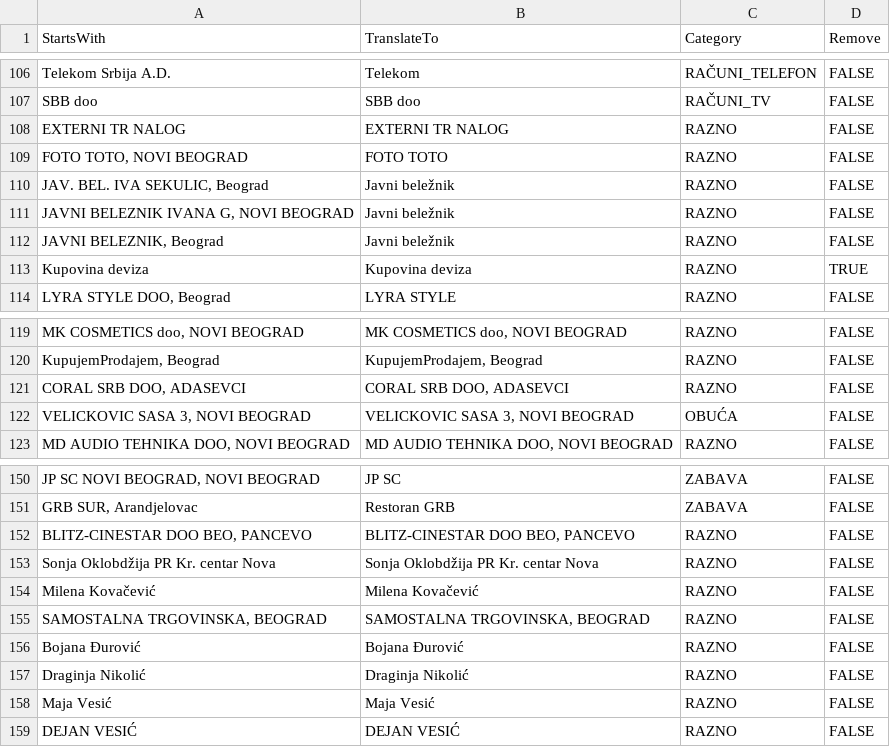
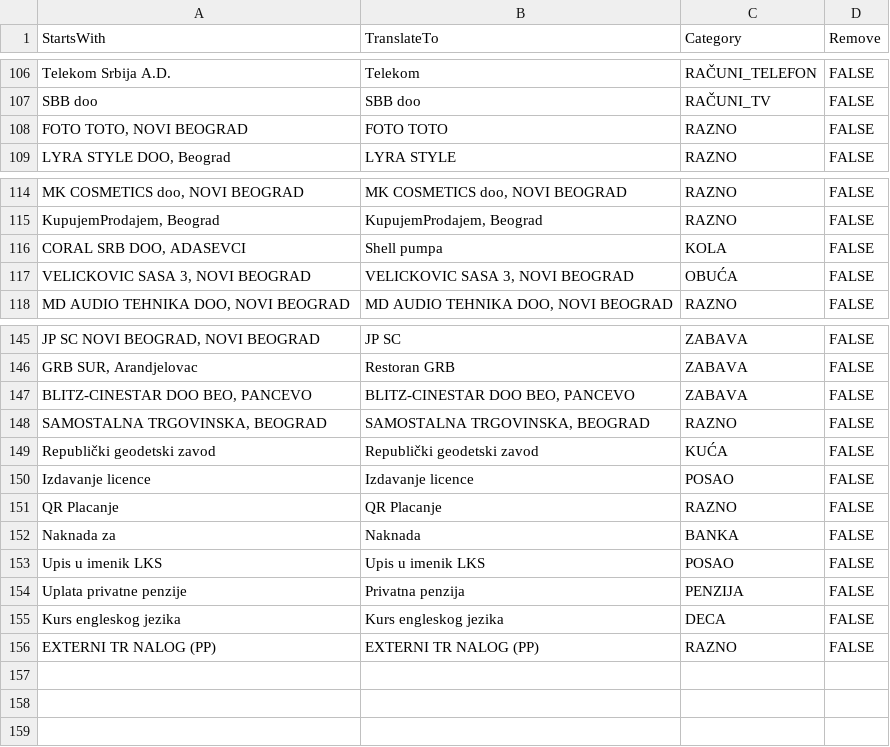
Before and after one commit to dvesic/mobi-banka-csv, a CSV file: Merchants.csv, drawn as a sheet; only a part is shown, gaps mark what is left out.

```diff
--- a/Merchants.csv
+++ b/Merchants.csv
@@ -107,8 +107,3 @@
 "SBB doo","SBB doo","RAČUNI_TV","FALSE"
-"EXTERNI TR NALOG ","EXTERNI TR NALOG","RAZNO","FALSE"
 "FOTO TOTO, NOVI BEOGRAD","FOTO TOTO","RAZNO","FALSE"
-"JAV. BEL. IVA SEKULIC, Beograd","Javni beležnik","RAZNO","FALSE"
-"JAVNI BELEZNIK IVANA G, NOVI BEOGRAD","Javni beležnik","RAZNO","FALSE"
-"JAVNI BELEZNIK, Beograd","Javni beležnik","RAZNO","FALSE"
-"Kupovina deviza","Kupovina deviza","RAZNO","TRUE"
 "LYRA STYLE DOO, Beograd","LYRA STYLE","RAZNO","FALSE"
@@ -120,3 +115,3 @@
 "KupujemProdajem, Beograd","KupujemProdajem, Beograd","RAZNO","FALSE"
-"CORAL SRB DOO, ADASEVCI","CORAL SRB DOO, ADASEVCI","RAZNO","FALSE"
+"CORAL SRB DOO, ADASEVCI","Shell pumpa","KOLA","FALSE"
 "VELICKOVIC SASA 3, NOVI BEOGRAD","VELICKOVIC SASA 3, NOVI BEOGRAD","OBUĆA","FALSE"
@@ -151,9 +146,11 @@
 "GRB SUR, Arandjelovac","Restoran GRB","ZABAVA","FALSE"
-"BLITZ-CINESTAR DOO BEO, PANCEVO","BLITZ-CINESTAR DOO BEO, PANCEVO","RAZNO","FALSE"
-"Sonja Oklobdžija PR Kr. centar Nova","Sonja Oklobdžija PR Kr. centar Nova","RAZNO","FALSE"
-"Milena Kovačević","Milena Kovačević","RAZNO","FALSE"
+"BLITZ-CINESTAR DOO BEO, PANCEVO","BLITZ-CINESTAR DOO BEO, PANCEVO","ZABAVA","FALSE"
 "SAMOSTALNA TRGOVINSKA, BEOGRAD","SAMOSTALNA TRGOVINSKA, BEOGRAD","RAZNO","FALSE"
-"Bojana Đurović","Bojana Đurović","RAZNO","FALSE"
-"Draginja Nikolić","Draginja Nikolić","RAZNO","FALSE"
-"Maja Vesić","Maja Vesić","RAZNO","FALSE"
-"DEJAN VESIĆ","DEJAN VESIĆ","RAZNO","FALSE"
+"Republički geodetski zavod ","Republički geodetski zavod","KUĆA","FALSE"
+"Izdavanje licence ","Izdavanje licence","POSAO","FALSE"
+"QR Placanje","QR Placanje","RAZNO","FALSE"
+"Naknada za ","Naknada","BANKA","FALSE"
+"Upis u imenik LKS","Upis u imenik LKS","POSAO","FALSE"
+"Uplata privatne penzije ","Privatna penzija","PENZIJA","FALSE"
+"Kurs engleskog jezika ","Kurs engleskog jezika","DECA","FALSE"
+"EXTERNI TR NALOG (PP)                   ","EXTERNI TR NALOG (PP)                   ","RAZNO","FALSE"
```
Also changed, not shown: 6 other files.
